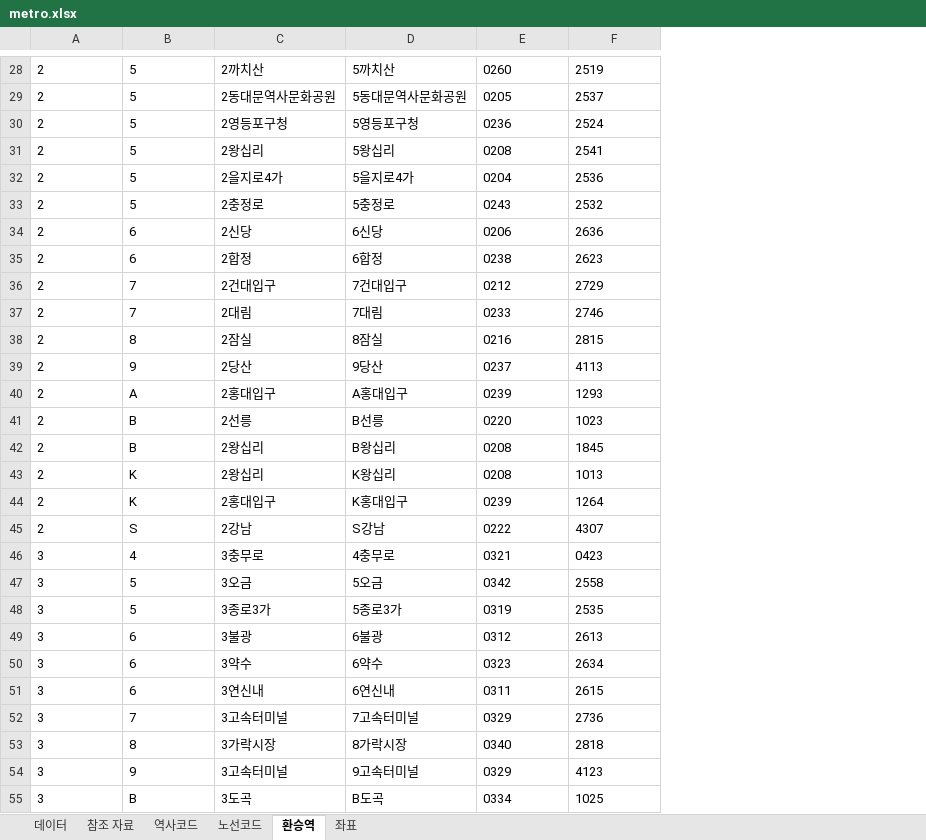
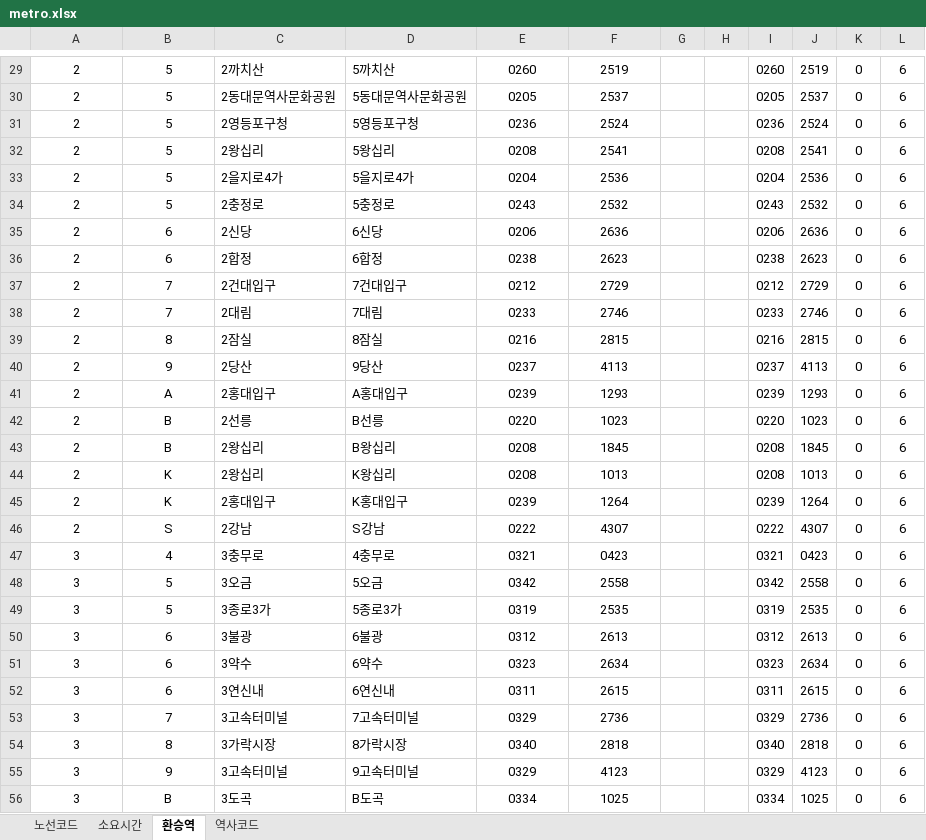
Before and after one commit to upgle/seoul-metro, an Excel workbook: example/metro.xlsx, sheet 환승역, drawn as a sheet; only a part is shown, gaps mark what is left out; values as stored, in another font and other column widths than the file's, no borders; addresses are those after the commit; the diff covers the shown part only; the diff names each change by its address in the sheet, - before the commit and + after, or states it on an @@ line.

```diff
--- a/example/metro.xlsx (sheet 환승역)
+++ b/example/metro.xlsx (sheet 환승역)
-sheet tab: 참조 자료
+sheet tab: 소요시간
-sheet tab: 데이터
-sheet tab: 좌표
@@ sheet tab order changed: 노선코드 | 소요시간 | 환승역 | 역사코드 @@
+column G, empty
+column H, empty
+column I, rows 29-56: 0260 | 0205 | 0236 | 0208 | 0204 | 0243 | 0206 | 0238 | 0212 | 0233 | 0216 | 0237 | 0239 | 0220 | 0208 | 0208 | 0239 | 0222 | 0321 | 0342 | 0319 | 0312 | 0323 | 0311 | 0329 | 0340 | 0329 | 0334
+column J, rows 29-56: 2519 | 2537 | 2524 | 2541 | 2536 | 2532 | 2636 | 2623 | 2729 | 2746 | 2815 | 4113 | 1293 | 1023 | 1845 | 1013 | 1264 | 4307 | 0423 | 2558 | 2535 | 2613 | 2634 | 2615 | 2736 | 2818 | 4123 | 1025
+column K, rows 29-56: all 0
+column L, rows 29-56: all 6
-A29:B56 alignment: left
+A29:B56 alignment: center
-E29:F56 alignment: left
+E29:F56 alignment: center
```
Also changed, not shown: 3 added rows and cell formats elsewhere in this sheet, sheet 역사코드, sheet 소요시간, sheet 노선코드, formulas that keep their value, hidden cells, 1 other file.
